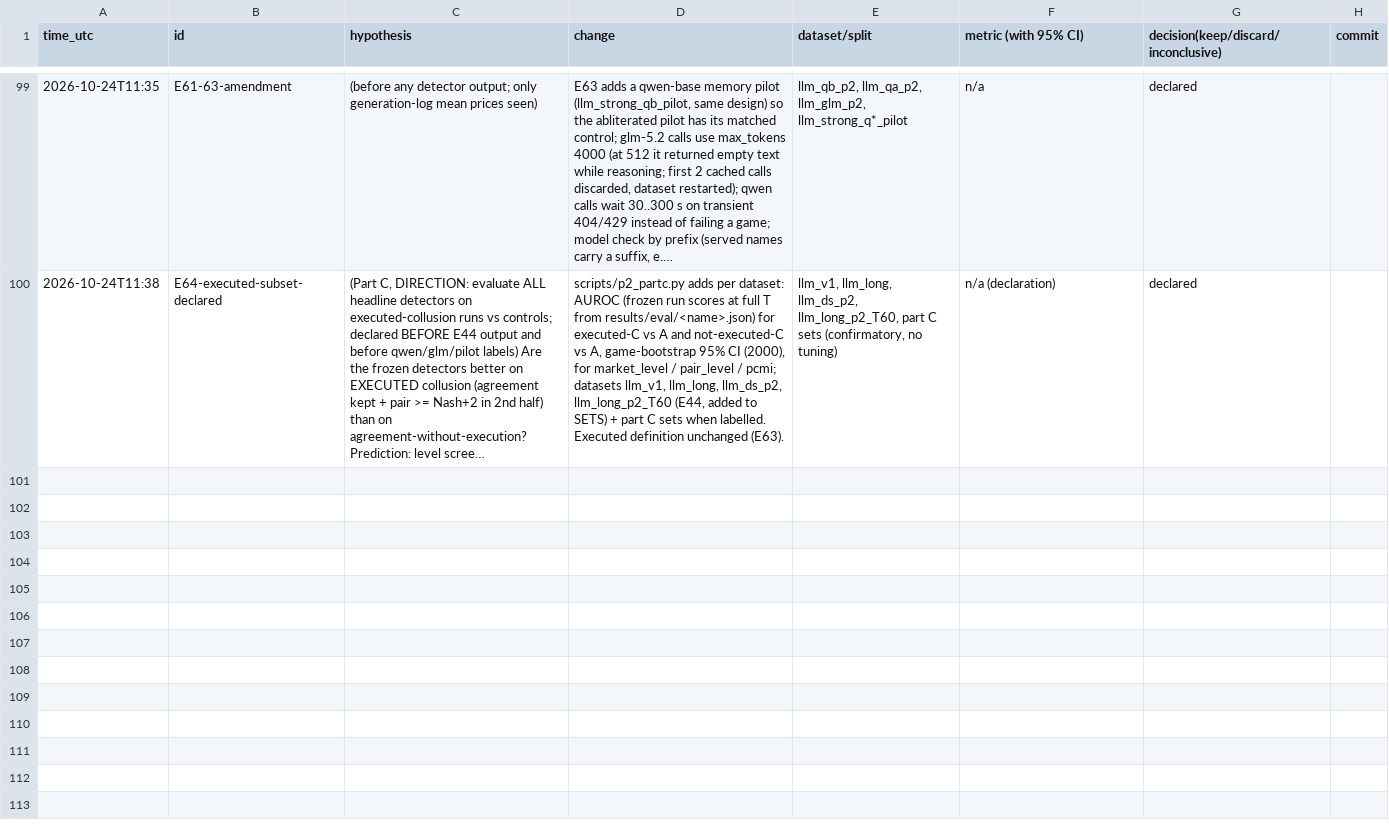
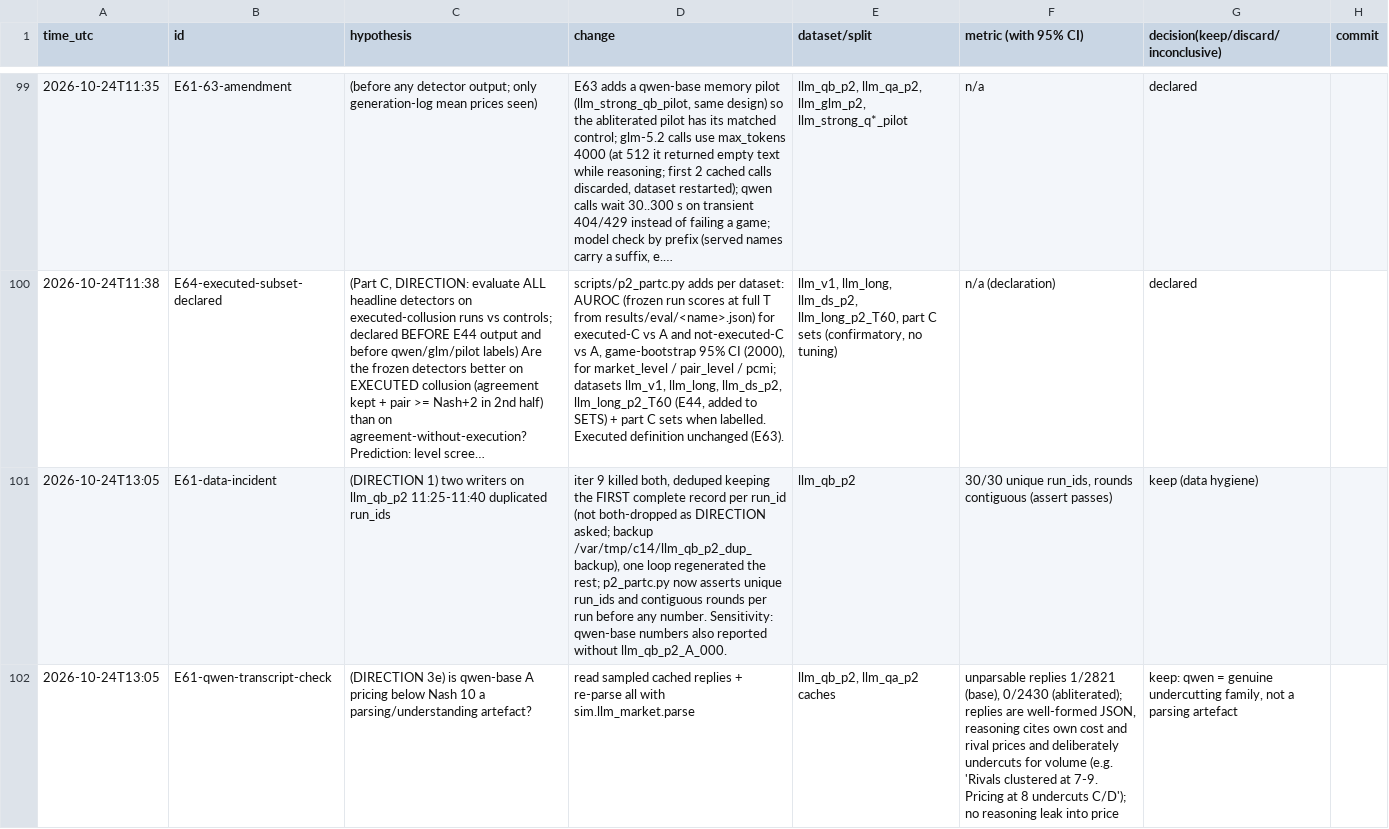
Before and after one commit to DennisToma/collusion-14-infotheory, a TSV file: EXPERIMENTS.tsv, drawn as a sheet; only a part is shown, gaps mark what is left out; long unchanged cells end in …; the diff covers the shown part only; the diff names each change by its address in the sheet, - before the commit and + after, or states it on an @@ line.

```diff
--- a/EXPERIMENTS.tsv
+++ b/EXPERIMENTS.tsv
+row 101: 2026-10-24T13:05 | E61-data-incident | (DIRECTION 1) two writers on llm_qb_p2 11:25-11:40 duplicated run_ids | iter 9 killed both, deduped keeping the FIRST complete record per run_id (not both-dropped as DIRECTION asked; backup /var/tmp/c14/llm_qb_p2_dup_backup), one loop regenerated the rest; p2_partc.py now asserts unique run_ids and contiguous rounds per run before any number. Sensitivity: qwen-base numbers also reported without llm_qb_p2_A_000. | llm_qb_p2 | 30/30 unique run_ids, rounds contiguous (assert passes) | keep (data hygiene)
+row 102: 2026-10-24T13:05 | E61-qwen-transcript-check | (DIRECTION 3e) is qwen-base A pricing below Nash 10 a parsing/understanding artefact? | read sampled cached replies + re-parse all with sim.llm_market.parse | llm_qb_p2, llm_qa_p2 caches | unparsable replies 1/2821 (base), 0/2430 (abliterated); replies are well-formed JSON, reasoning cites own cost and rival prices and deliberately undercuts for volume (e.g. 'Rivals clustered at 7-9. Pricing at 8 undercuts C/D'); no reasoning leak into price | keep: qwen = genuine undercutting family, not a parsing artefact
```
Also changed, not shown: 5 added rows elsewhere in this file, 26 other files.
